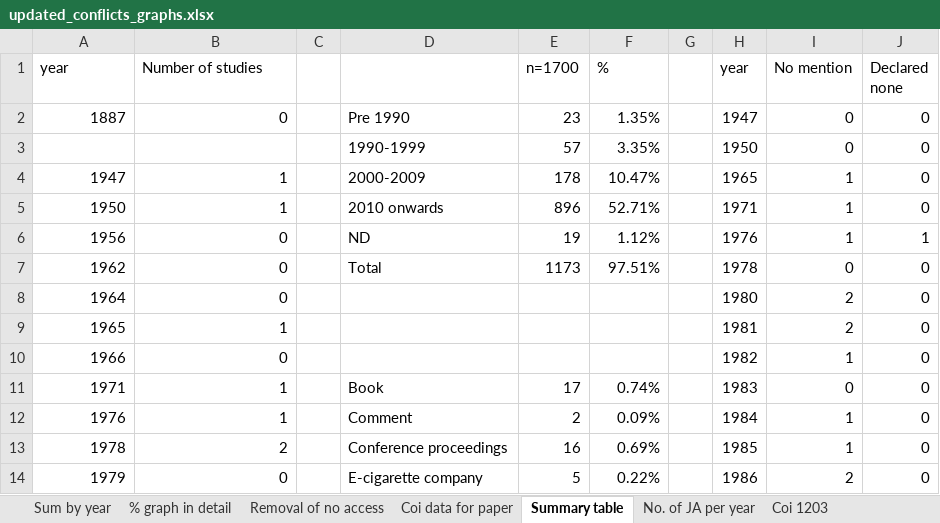
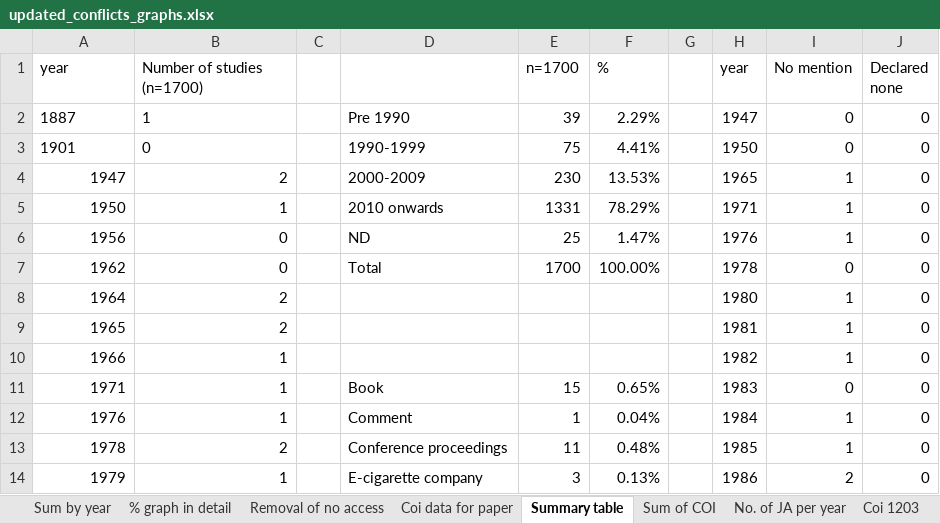
Before and after one commit to marissasmith8/Citation-Network-Analysis, an Excel workbook: data/updated_conflicts_graphs.xlsx, sheet Summary table, drawn as a sheet; only a part is shown; values as stored, in another font and other column widths than the file's, no borders; the diff covers the shown part only; the diff names each change by its address in the sheet, - before the commit and + after, or states it on an @@ line.

```diff
--- a/data/updated_conflicts_graphs.xlsx (sheet Summary table)
+++ b/data/updated_conflicts_graphs.xlsx (sheet Summary table)
+sheet tab: Sum of COI
-B1: Number of studies
+B1: Number of studies (n=1700)
-A2:B2 alignment: right
+A2:B2 alignment: left
-B2 (Number of studies (n=1700)): 0
+B2 (Number of studies (n=1700)): 1
-E2 (n=1700): 23
+E2 (n=1700): 39
-F2 (%): 1.35%
+F2 (%): 2.29%
-A3 (year): (empty)
+A3 (year): 1901
-B3 (Number of studies (n=1700)): (empty)
+B3 (Number of studies (n=1700)): 0
-E3 (n=1700): 57
+E3 (n=1700): 75
-F3 (%): 3.35%
+F3 (%): 4.41%
-B4 (Number of studies (n=1700)): 1
+B4 (Number of studies (n=1700)): 2
-E4 (n=1700): 178
+E4 (n=1700): 230
-F4 (%): 10.47%
+F4 (%): 13.53%
-E5 (n=1700): 896
+E5 (n=1700): 1331
-F5 (%): 52.71%
+F5 (%): 78.29%
-E6 (n=1700): 19
+E6 (n=1700): 25
-F6 (%): 1.12%
+F6 (%): 1.47%
-J6 (Declared none): 1
+J6 (Declared none): 0
-E7 (n=1700): 1173
+E7 (n=1700): 1700
-F7 (%): 97.51%
+F7 (%): 100.00%
-B8 (Number of studies (n=1700)): 0
+B8 (Number of studies (n=1700)): 2
-I8:I9 (No mention): 2
+I8:I9 (No mention): 1
-B9 (Number of studies (n=1700)): 1
+B9 (Number of studies (n=1700)): 2
-B10 (Number of studies (n=1700)): 0
+B10 (Number of studies (n=1700)): 1
-E11 (n=1700): 17
+E11 (n=1700): 15
-F11 (%): 0.74%
+F11 (%): 0.65%
-E12 (n=1700): 2
+E12 (n=1700): 1
-F12 (%): 0.09%
+F12 (%): 0.04%
-E13 (n=1700): 16
+E13 (n=1700): 11
-F13 (%): 0.69%
+F13 (%): 0.48%
-B14 (Number of studies (n=1700)): 0
+B14 (Number of studies (n=1700)): 1
-E14 (n=1700): 5
+E14 (n=1700): 3
-F14 (%): 0.22%
+F14 (%): 0.13%
```
Also changed, not shown: 147 edited cells and cell formats elsewhere in this sheet, sheet Coi 1203, sheet Coi data for paper, sheet No. of JA per year, sheet Sum by year, sheet Removal of no access, formulas that keep their value, charts or pictures, 2 other files.
